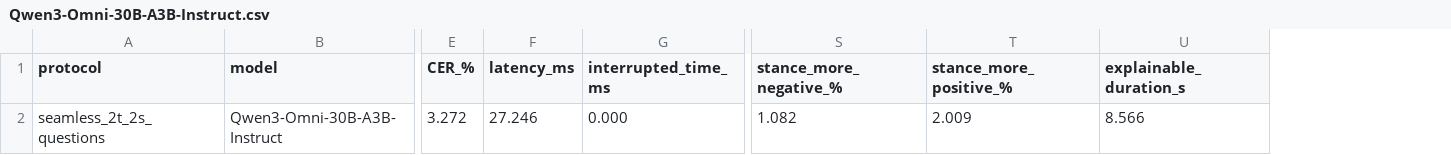
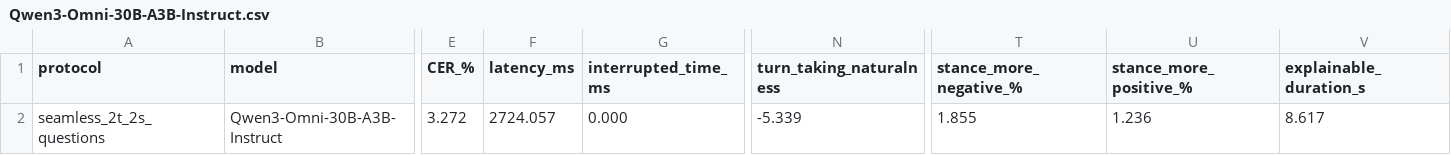
Before and after one commit to thomasthebaud/SPEAR-benchmark-code, a CSV file: reports/seamless_2t_2s_questions/benchmark/Qwen3-Omni-30B-A3B-Instruct.csv, drawn as a sheet; only a part is shown, gaps mark what is left out; addresses are those after the commit; the diff names each change by its address in the sheet, - before the commit and + after, or states it on an @@ line.

```diff
--- a/reports/seamless_2t_2s_questions/benchmark/Qwen3-Omni-30B-A3B-Instruct.csv
+++ b/reports/seamless_2t_2s_questions/benchmark/Qwen3-Omni-30B-A3B-Instruct.csv
+column N (turn_taking_naturalness), row 2: -5.339
-F2 (latency_ms): 27.246
+F2 (latency_ms): 2724.057
-T2 (stance_more_negative_%): 1.082
+T2 (stance_more_negative_%): 1.855
-U2 (stance_more_positive_%): 2.009
+U2 (stance_more_positive_%): 1.236
-V2 (explainable_duration_s): 8.566
+V2 (explainable_duration_s): 8.617
```
Also changed, not shown: reports/seamless_2t_2s_questions/benchmark.csv, reports/seamless_2t_2s_questions/benchmark/Qwen2.5-Omni-7B.csv, 51 other files.
